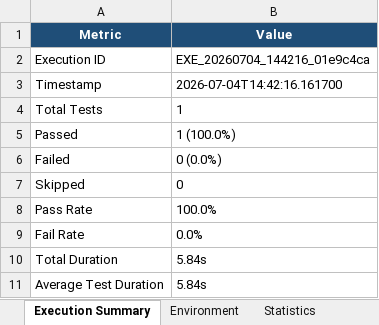
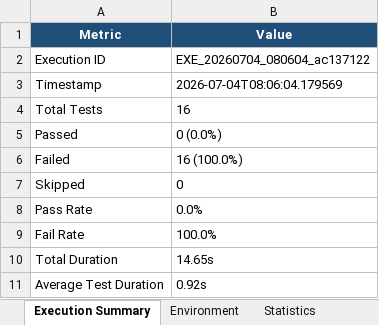
Before and after one commit to hack-STACK/Testing, an Excel workbook: reports/Summary.xlsx, sheet Execution Summary, drawn as a sheet; values as stored, in another font and other column widths than the file's, no borders; the diff names each change by its address in the sheet, - before the commit and + after, or states it on an @@ line.

```diff
--- a/reports/Summary.xlsx (sheet Execution Summary)
+++ b/reports/Summary.xlsx (sheet Execution Summary)
-B2 (Value): EXE_20260704_144216_01e9c4ca
+B2 (Value): EXE_20260704_080604_ac137122
-B3 (Value): 2026-07-04T14:42:16.161700
+B3 (Value): 2026-07-04T08:06:04.179569
-B4 (Value): 1
+B4 (Value): 16
-B5 (Value): 1 (100.0%)
+B5 (Value): 0 (0.0%)
-B6 (Value): 0 (0.0%)
+B6 (Value): 16 (100.0%)
-B8 (Value): 100.0%
+B8 (Value): 0.0%
-B9 (Value): 0.0%
+B9 (Value): 100.0%
-B10 (Value): 5.84s
+B10 (Value): 14.65s
-B11 (Value): 5.84s
+B11 (Value): 0.92s
```
Also changed, not shown: sheet Statistics, sheet Environment, reports/BugReport.xlsx, reports/TestReport.xlsx, 4 other files.
